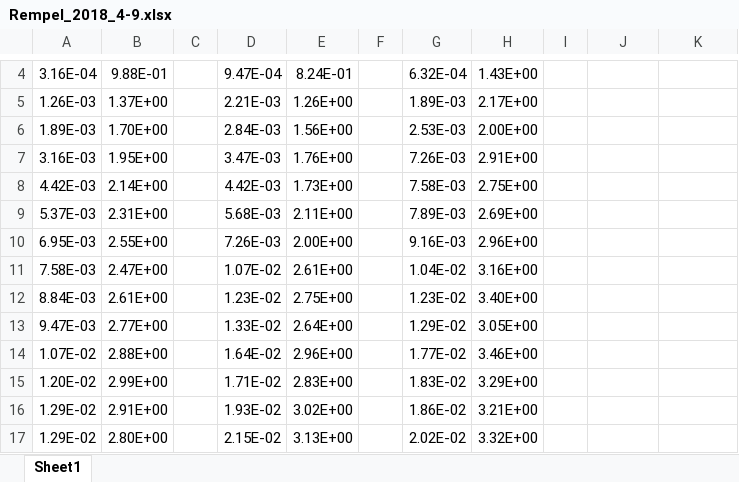
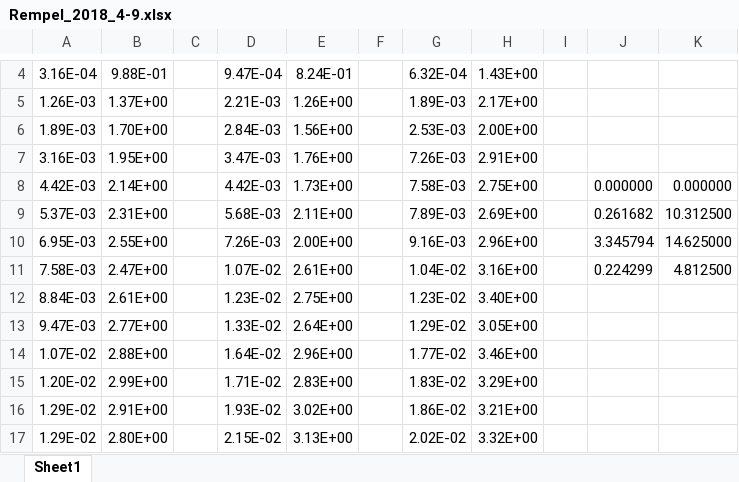
Before and after one commit to rosoba/bmcs_cross_section, an Excel workbook: notebooks/mkappa/verification_data/Rem20/Abbildung_4-9/Rempel_2018_4-9.xlsx, sheet Sheet1, drawn as a sheet; only a part is shown, gaps mark what is left out; values as stored, in another font and other column widths than the file's, no borders; the diff names each change by its address in the sheet, - before the commit and + after, or states it on an @@ line.

Commit message:
verification update - path issue fixed

```diff
--- a/notebooks/mkappa/verification_data/Rem20/Abbildung_4-9/Rempel_2018_4-9.xlsx (sheet Sheet1)
+++ b/notebooks/mkappa/verification_data/Rem20/Abbildung_4-9/Rempel_2018_4-9.xlsx (sheet Sheet1)
-J8: (empty)
+J8: 0.000000
-K8: (empty)
+K8: 0.000000
-J9: (empty)
+J9: 0.261682
-K9: (empty)
+K9: 10.312500
-J10: (empty)
+J10: 3.345794
-K10: (empty)
+K10: 14.625000
-J11: (empty)
+J11: 0.224299
-K11: (empty)
+K11: 4.812500
```
Also changed, not shown: 1 other file.
